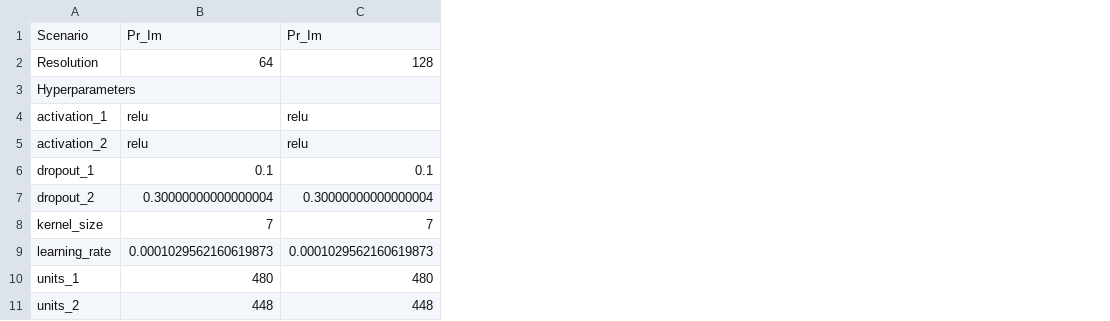
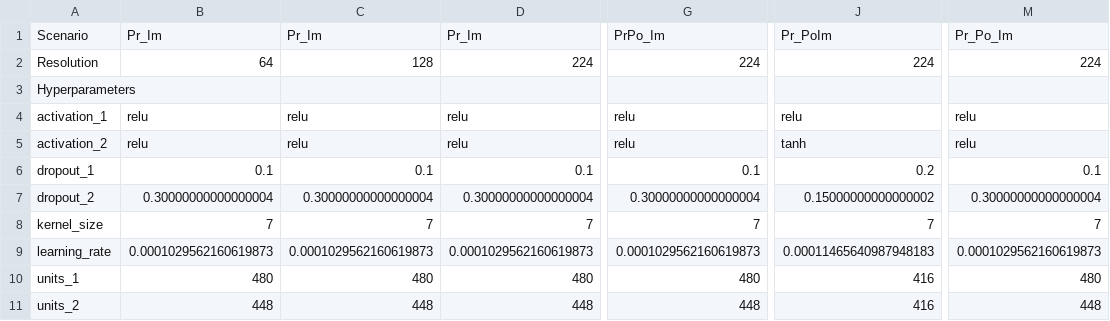
Before and after one commit to narslab/vis-inference, a CSV file: results/opt-hyperparameter-summary-table-landscape.csv, drawn as a sheet; only a part is shown, gaps mark what is left out; the diff names each change by its address in the sheet, - before the commit and + after, or states it on an @@ line.

Commit message:
final hyperparam results added

```diff
--- a/results/opt-hyperparameter-summary-table-landscape.csv
+++ b/results/opt-hyperparameter-summary-table-landscape.csv
+column D, rows 1-11: Pr_Im | 224 |  | relu | relu | 0.1 | 0.30000000000000004 | 7 | 0.0001029562160619873 | 480 | 448
+column G, rows 1-11: PrPo_Im | 224 |  | relu | relu | 0.1 | 0.30000000000000004 | 7 | 0.0001029562160619873 | 480 | 448
+column J, rows 1-11: Pr_PoIm | 224 |  | relu | tanh | 0.2 | 0.15000000000000002 | 7 | 0.00011465640987948183 | 416 | 416
+column M, rows 1-11: Pr_Po_Im | 224 |  | relu | relu | 0.1 | 0.30000000000000004 | 7 | 0.0001029562160619873 | 480 | 448
```
Also changed, not shown: results/opt-hyperparameter-summary-table-portrait.csv, 5 other files.
